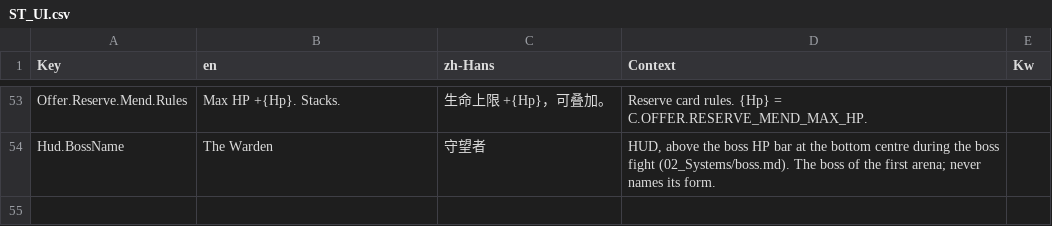
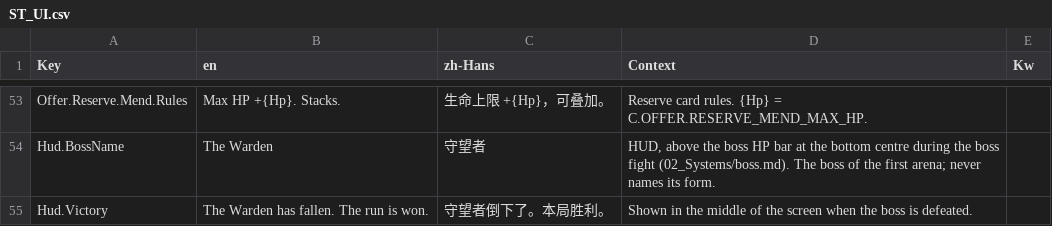
Before and after one commit to AaronJin0323/RogueGame, a CSV file: Content/DT/Text/ST_UI.csv, drawn as a sheet; only a part is shown, gaps mark what is left out.

```diff
--- a/Content/DT/Text/ST_UI.csv
+++ b/Content/DT/Text/ST_UI.csv
@@ -54 +54,2 @@ Offer.Reserve.Mend.Rules,Max HP +{Hp}. Stacks.,生命上限 +{Hp}，可叠加。
 Hud.BossName,The Warden,守望者,"HUD, above the boss HP bar at the bottom centre during the boss fight (02_Systems/boss.md). The boss of the first arena; never names its form.",
+Hud.Victory,The Warden has fallen. The run is won.,守望者倒下了。本局胜利。,"Shown in the middle of the screen when the boss is defeated.",
```
Also changed, not shown: 3 other files.
